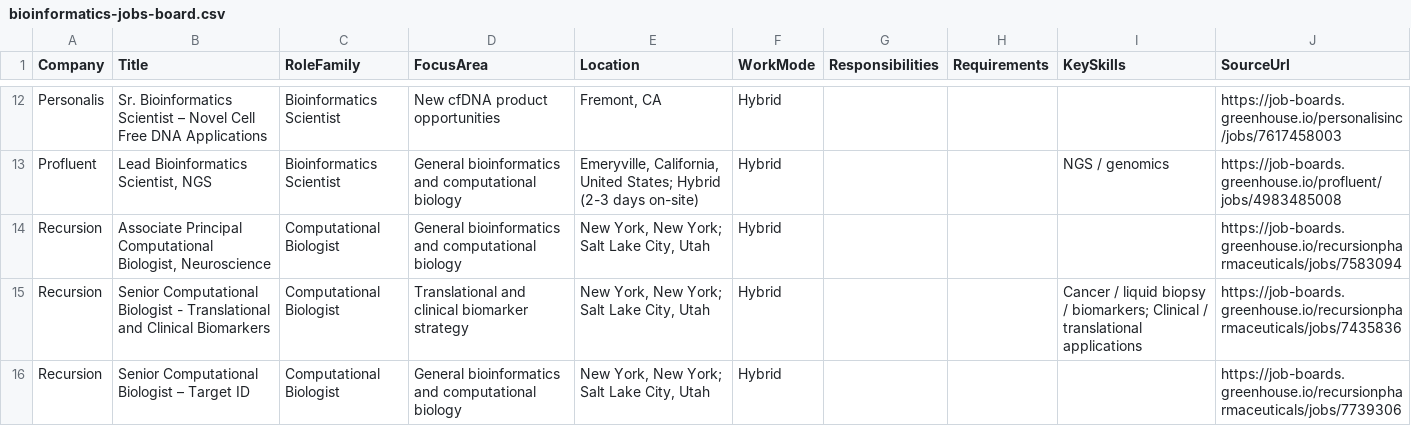
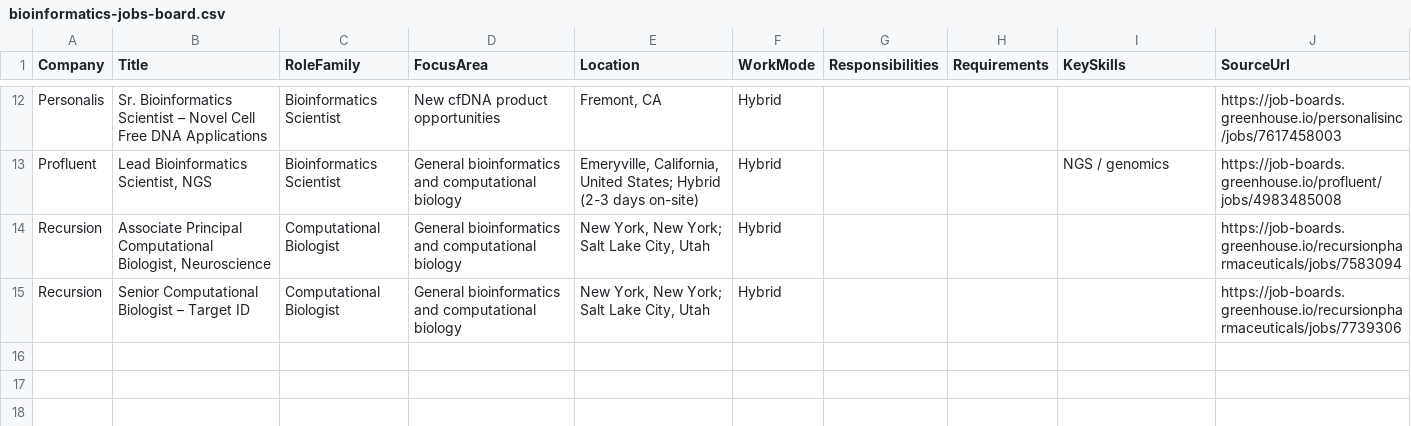
Before and after one commit to SpicyChicken6/bioinformatics_jobskill_index, a CSV file: output/bioinformatics-jobs-board.csv, drawn as a sheet; only a part is shown, gaps mark what is left out.

```diff
--- a/output/bioinformatics-jobs-board.csv
+++ b/output/bioinformatics-jobs-board.csv
@@ -14,3 +14,2 @@ Profluent,"Lead Bioinformatics Scientist, NGS",Bioinformatics Scientist,General
 Recursion,"Associate Principal Computational Biologist, Neuroscience",Computational Biologist,General bioinformatics and computational biology,"New York, New York; Salt Lake City, Utah",Hybrid,,,,https://job-boards.greenhouse.io/recursionpharmaceuticals/jobs/7583094
-Recursion,Senior Computational Biologist - Translational and Clinical Biomarkers,Computational Biologist,Translational and clinical biomarker strategy,"New York, New York; Salt Lake City, Utah",Hybrid,,,Cancer / liquid biopsy / biomarkers; Clinical / translational applications,https://job-boards.greenhouse.io/recursionpharmaceuticals/jobs/7435836
 Recursion,Senior Computational Biologist – Target ID,Computational Biologist,General bioinformatics and computational biology,"New York, New York; Salt Lake City, Utah",Hybrid,,,,https://job-boards.greenhouse.io/recursionpharmaceuticals/jobs/7739306
```
Also changed, not shown: output/bioinformatics-trend-history.csv, 3 other files.
